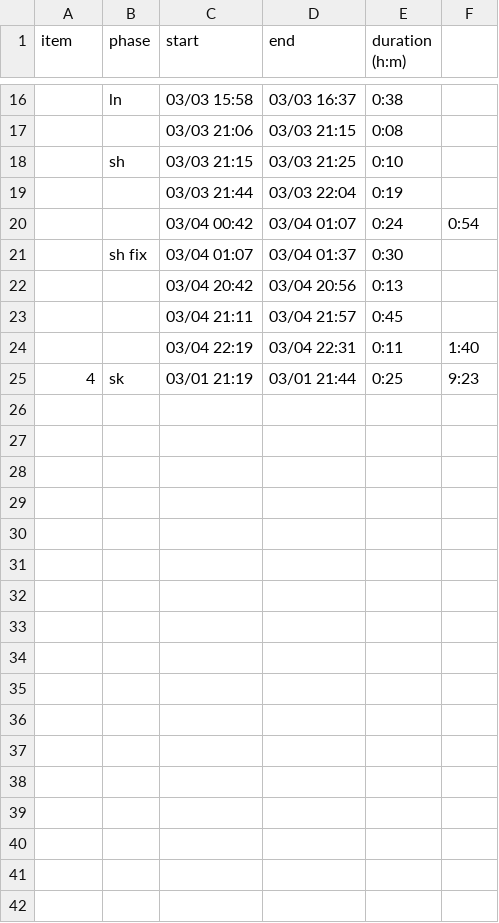
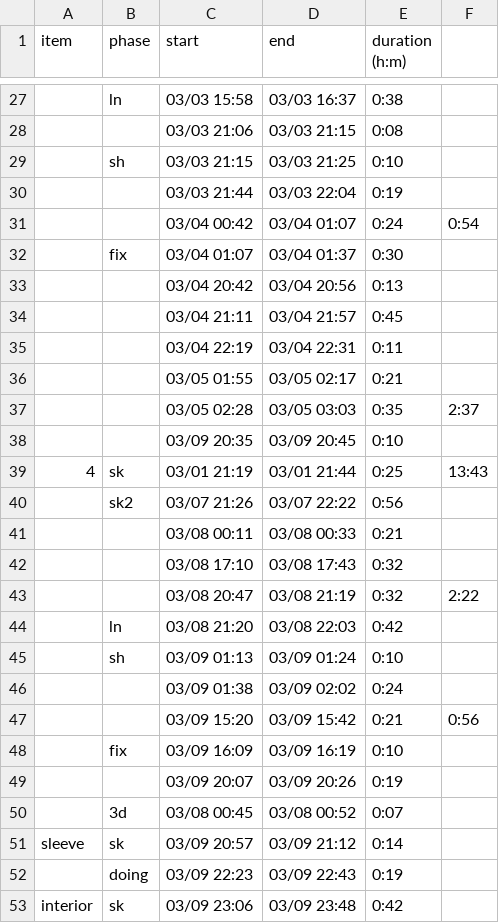
Before and after one commit to risonakamo/draw-stats, a TSV file: data/rouge.tsv, drawn as a sheet; only a part is shown, gaps mark what is left out; the diff covers the shown part only.

```diff
--- a/data/rouge.tsv
+++ b/data/rouge.tsv
@@ -20,6 +31,23 @@ item	phase	start	end	duration (h:m)
 		03/04 00:42	03/04 01:07	0:24	0:54
-	sh fix	03/04 01:07	03/04 01:37	0:30	
+	fix	03/04 01:07	03/04 01:37	0:30	
 		03/04 20:42	03/04 20:56	0:13	
 		03/04 21:11	03/04 21:57	0:45	
-		03/04 22:19	03/04 22:31	0:11	1:40
-4	sk	03/01 21:19	03/01 21:44	0:25	9:23
+		03/04 22:19	03/04 22:31	0:11	
+		03/05 01:55	03/05 02:17	0:21	
+		03/05 02:28	03/05 03:03	0:35	2:37
+		03/09 20:35	03/09 20:45	0:10	
+4	sk	03/01 21:19	03/01 21:44	0:25	13:43
+	sk2	03/07 21:26	03/07 22:22	0:56	
+		03/08 00:11	03/08 00:33	0:21	
+		03/08 17:10	03/08 17:43	0:32	
+		03/08 20:47	03/08 21:19	0:32	2:22
+	ln	03/08 21:20	03/08 22:03	0:42	
+	sh	03/09 01:13	03/09 01:24	0:10	
+		03/09 01:38	03/09 02:02	0:24	
+		03/09 15:20	03/09 15:42	0:21	0:56
+	fix	03/09 16:09	03/09 16:19	0:10	
+		03/09 20:07	03/09 20:26	0:19	
+	3d	03/08 00:45	03/08 00:52	0:07	
+sleeve	sk	03/09 20:57	03/09 21:12	0:14	
+	doing	03/09 22:23	03/09 22:43	0:19	
+interior	sk	03/09 23:06	03/09 23:48	0:42	
```
Also changed, not shown: 11 added rows elsewhere in this file, data/lynette2.tsv, 6 other files.
